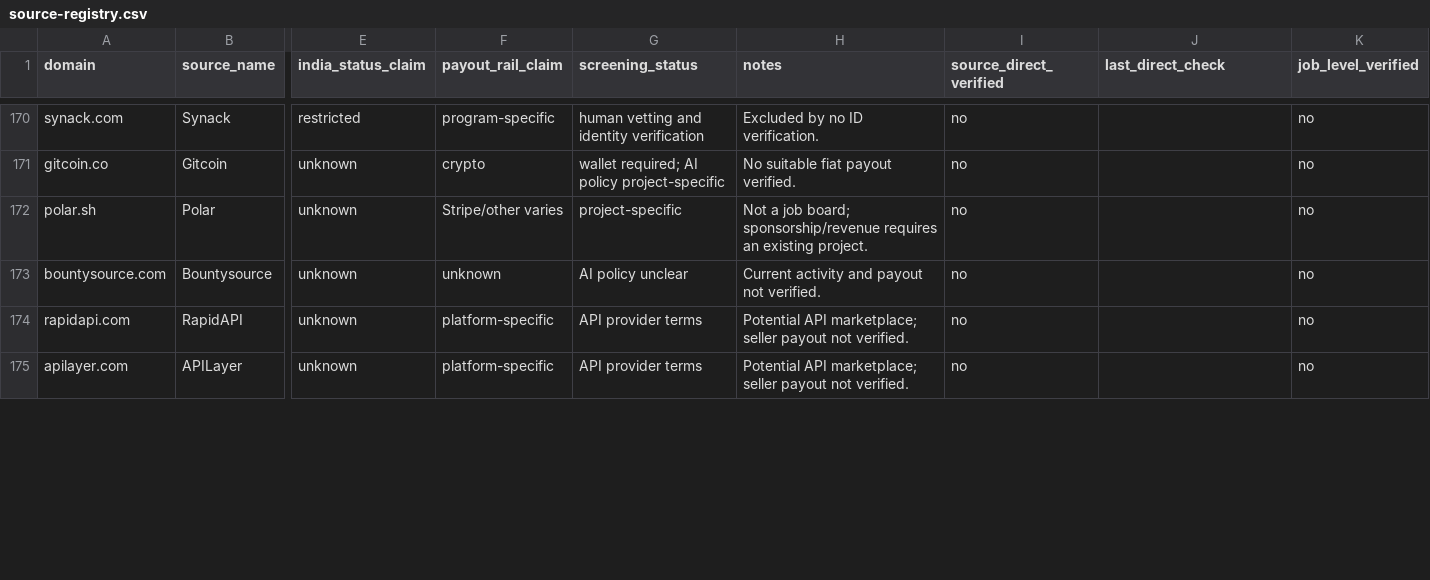
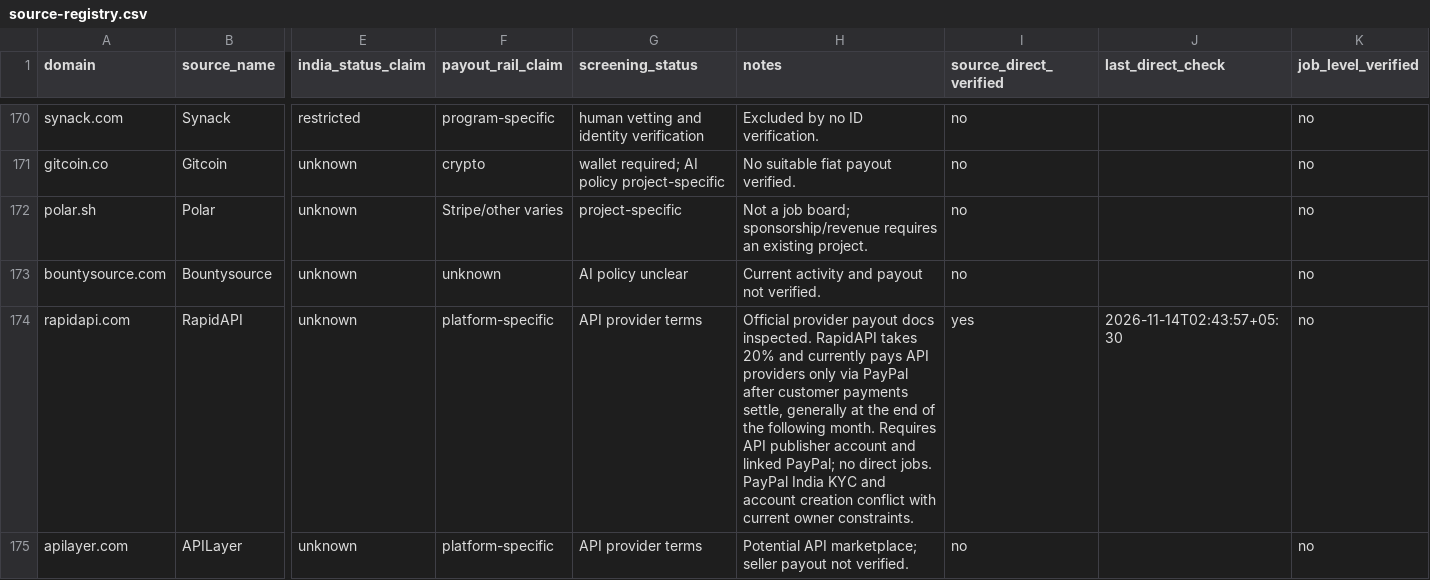
Before and after one commit to ajofus1-hub/workflow-radar, a CSV file: research/revenue-scout/source-registry.csv, drawn as a sheet; only a part is shown, gaps mark what is left out; the diff covers the shown part only; the diff names each change by its address in the sheet, - before the commit and + after, or states it on an @@ line.

Commit message:
Refresh agent marketplace source checks — 14 Nov 2026

```diff
--- a/research/revenue-scout/source-registry.csv
+++ b/research/revenue-scout/source-registry.csv
-H174 (notes): Potential API marketplace; seller payout not verified.
+H174 (notes): Official provider payout docs inspected. RapidAPI takes 20% and currently pays API providers only via PayPal after customer payments settle, generally at the end of the following month. Requires API publisher account and linked PayPal; no direct jobs. PayPal India KYC and account creation conflict with current owner constraints.
-I174 (source_direct_verified): no
+I174 (source_direct_verified): yes
-J174 (last_direct_check): (empty)
+J174 (last_direct_check): 2026-11-14T02:43:57+05:30
```
Also changed, not shown: 44 edited cells elsewhere in this file.
